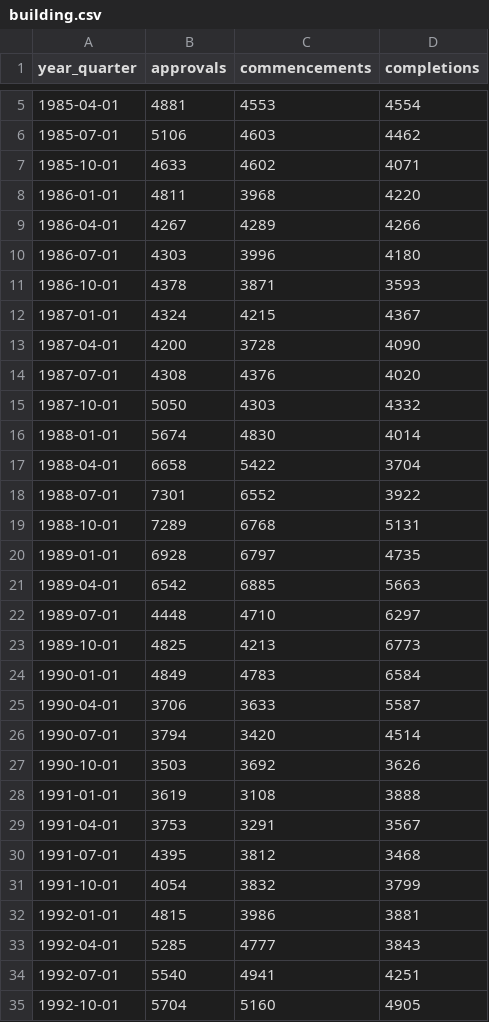
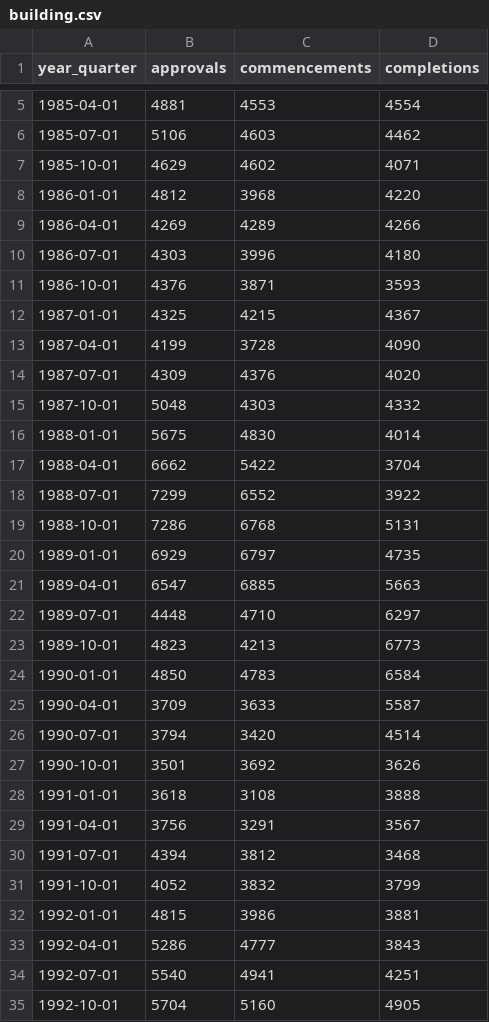
Before and after one commit to AlexBuckland01/housing_economic_update, a CSV file: building.csv, drawn as a sheet; only a part is shown, gaps mark what is left out; the diff covers the shown part only.

```diff
--- a/building.csv
+++ b/building.csv
@@ -6,29 +6,29 @@
 "1985-07-01",5106,4603,4462
-"1985-10-01",4633,4602,4071
-"1986-01-01",4811,3968,4220
-"1986-04-01",4267,4289,4266
+"1985-10-01",4629,4602,4071
+"1986-01-01",4812,3968,4220
+"1986-04-01",4269,4289,4266
 "1986-07-01",4303,3996,4180
-"1986-10-01",4378,3871,3593
-"1987-01-01",4324,4215,4367
-"1987-04-01",4200,3728,4090
-"1987-07-01",4308,4376,4020
-"1987-10-01",5050,4303,4332
-"1988-01-01",5674,4830,4014
-"1988-04-01",6658,5422,3704
-"1988-07-01",7301,6552,3922
-"1988-10-01",7289,6768,5131
-"1989-01-01",6928,6797,4735
-"1989-04-01",6542,6885,5663
+"1986-10-01",4376,3871,3593
+"1987-01-01",4325,4215,4367
+"1987-04-01",4199,3728,4090
+"1987-07-01",4309,4376,4020
+"1987-10-01",5048,4303,4332
+"1988-01-01",5675,4830,4014
+"1988-04-01",6662,5422,3704
+"1988-07-01",7299,6552,3922
+"1988-10-01",7286,6768,5131
+"1989-01-01",6929,6797,4735
+"1989-04-01",6547,6885,5663
 "1989-07-01",4448,4710,6297
-"1989-10-01",4825,4213,6773
-"1990-01-01",4849,4783,6584
-"1990-04-01",3706,3633,5587
+"1989-10-01",4823,4213,6773
+"1990-01-01",4850,4783,6584
+"1990-04-01",3709,3633,5587
 "1990-07-01",3794,3420,4514
-"1990-10-01",3503,3692,3626
-"1991-01-01",3619,3108,3888
-"1991-04-01",3753,3291,3567
-"1991-07-01",4395,3812,3468
-"1991-10-01",4054,3832,3799
+"1990-10-01",3501,3692,3626
+"1991-01-01",3618,3108,3888
+"1991-04-01",3756,3291,3567
+"1991-07-01",4394,3812,3468
+"1991-10-01",4052,3832,3799
 "1992-01-01",4815,3986,3881
-"1992-04-01",5285,4777,3843
+"1992-04-01",5286,4777,3843
 "1992-07-01",5540,4941,4251
```
Also changed, not shown: 73 edited cells elsewhere in this file, rates.csv, transfers.csv, 2 other files.
